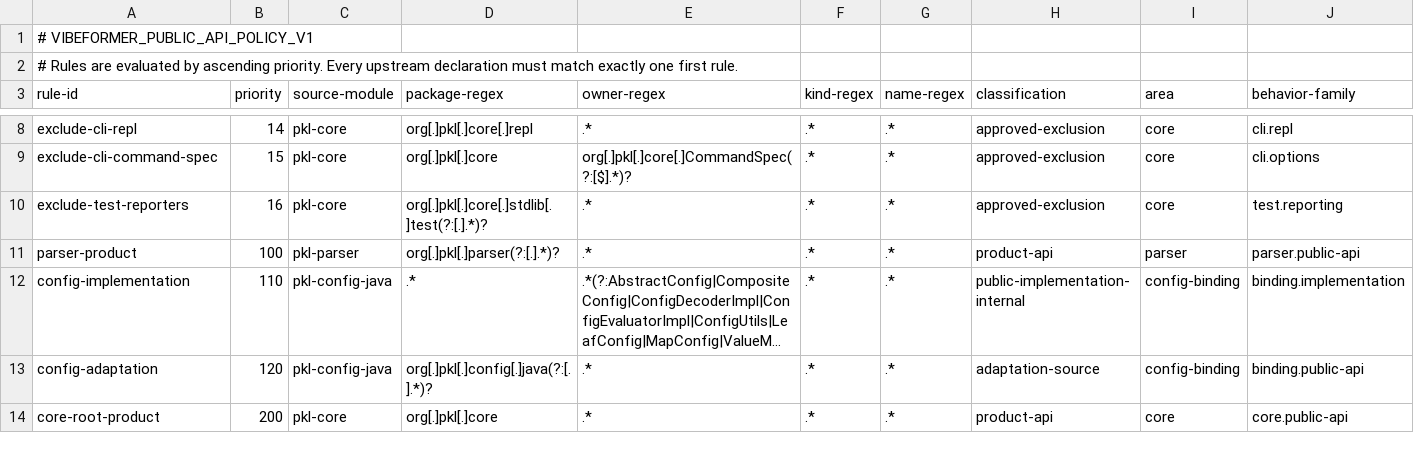
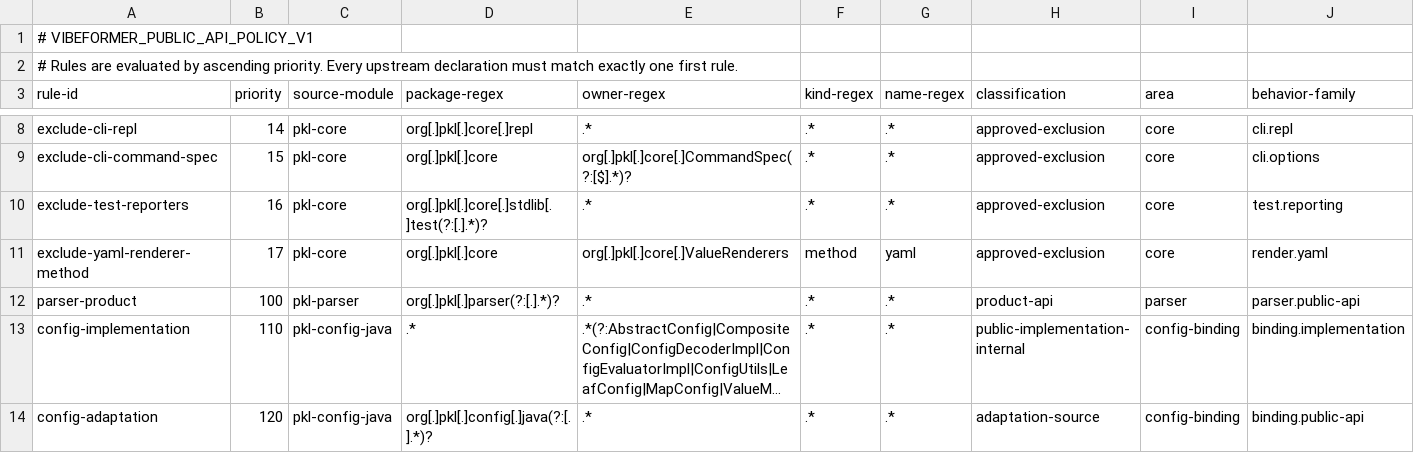
Before and after one commit to dripsharp/dripsharp, a TSV file: vibeformer/validation/public-api-contract/SurfacePolicy.tsv, drawn as a sheet; only a part is shown, gaps mark what is left out; the shorter side is filled out with more unchanged rows; long unchanged cells end in …; rows hold the shown columns only; the diff names each change by its address in the sheet, - before the commit and + after, or states it on an @@ line.

```diff
--- a/vibeformer/validation/public-api-contract/SurfacePolicy.tsv
+++ b/vibeformer/validation/public-api-contract/SurfacePolicy.tsv
+row 11: exclude-yaml-renderer-method | 17 | pkl-core | org[.]pkl[.]core | org[.]pkl[.]core[.]ValueRenderers | method | yaml | approved-exclusion | core | render.yaml
```
Also changed, not shown: vibeformer/validation/public-api-contract/FailingControls.tsv, 19 other files.
